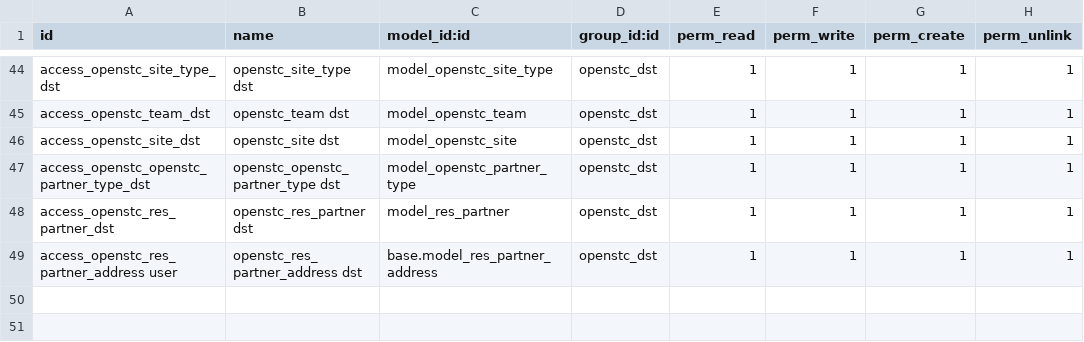
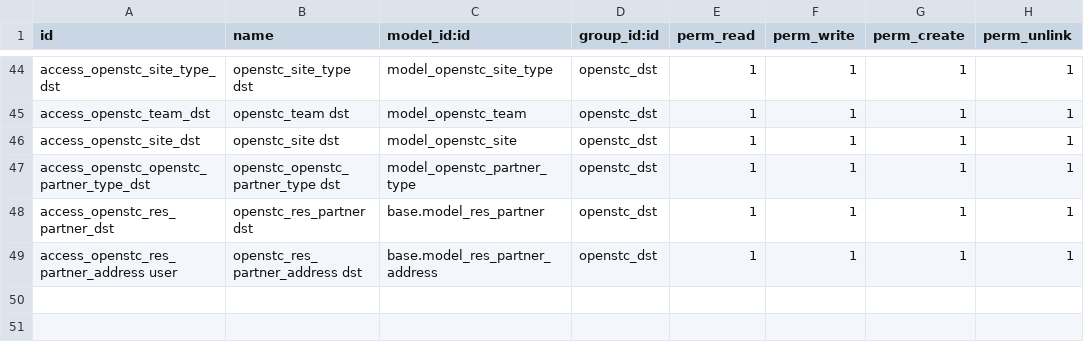
Before and after one commit to OpenSTC-Eleger/stc-interventions, a CSV file: security/ir.model.access.csv, drawn as a sheet; only a part is shown, gaps mark what is left out.

```diff
--- a/security/ir.model.access.csv
+++ b/security/ir.model.access.csv
@@ -47,3 +47,3 @@ access_openstc_site_dst,openstc_site dst,model_openstc_site,openstc_dst,1,1,1,1
 access_openstc_openstc_partner_type_dst,openstc_openstc_partner_type dst,model_openstc_partner_type,openstc_dst,1,1,1,1
-access_openstc_res_partner_dst,openstc_res_partner  dst,model_res_partner,openstc_dst,1,1,1,1
+access_openstc_res_partner_dst,openstc_res_partner  dst,base.model_res_partner,openstc_dst,1,1,1,1
 access_openstc_res_partner_address user,openstc_res_partner_address dst,base.model_res_partner_address,openstc_dst,1,1,1,1
```
Also changed, not shown: 2 other files.
